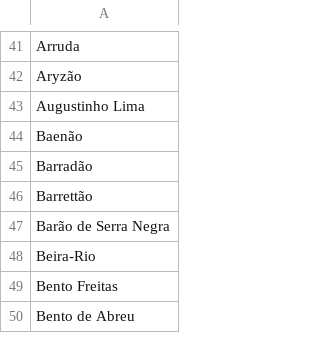
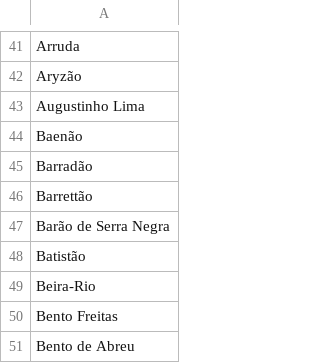
Before and after one commit to RodrigoMenegat/estadi.ooo, a CSV file: csv/primeira-temporada-estadios-validos.csv, drawn as a sheet; only a part is shown, gaps mark what is left out; the diff names each change by its address in the sheet, - before the commit and + after, or states it on an @@ line.

```diff
--- a/csv/primeira-temporada-estadios-validos.csv
+++ b/csv/primeira-temporada-estadios-validos.csv
+row 48: Batistão
```
Also changed, not shown: csv/primeira-temporada.csv, 5 other files.
